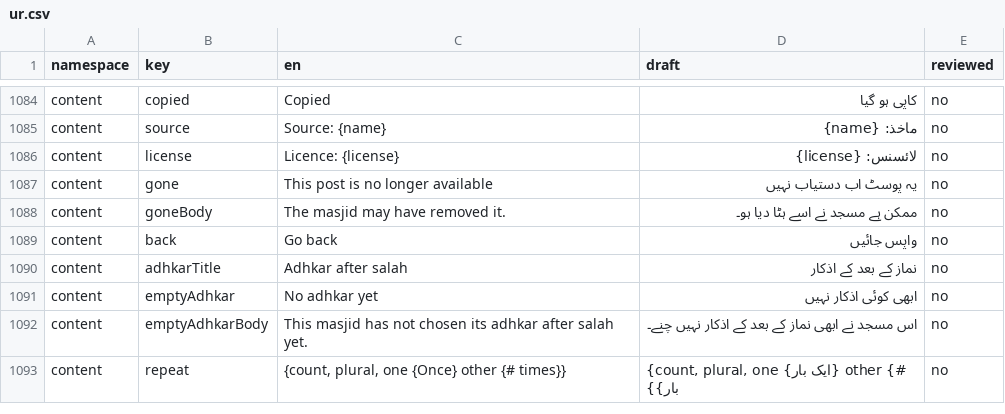
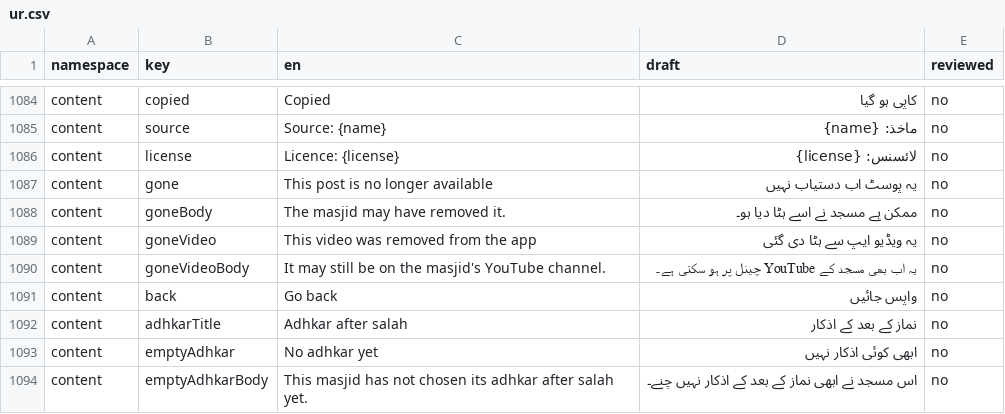
Before and after one commit to syedtalha88/Al-Masjid, a CSV file: packages/i18n/review/ur.csv, drawn as a sheet; only a part is shown, gaps mark what is left out; the shorter side is filled out with more unchanged rows.

```diff
--- a/packages/i18n/review/ur.csv
+++ b/packages/i18n/review/ur.csv
@@ -1088,2 +1088,4 @@ content,gone,This post is no longer available,یہ پوسٹ اب دستیاب ن
 content,goneBody,The masjid may have removed it.,ممکن ہے مسجد نے اسے ہٹا دیا ہو۔,no
+content,goneVideo,This video was removed from the app,یہ ویڈیو ایپ سے ہٹا دی گئی,no
+content,goneVideoBody,It may still be on the masjid's YouTube channel.,یہ اب بھی مسجد کے YouTube چینل پر ہو سکتی ہے۔,no
 content,back,Go back,واپس جائیں,no
```
Also changed, not shown: packages/i18n/review/hi.csv, packages/i18n/review/te.csv, 12 other files.
